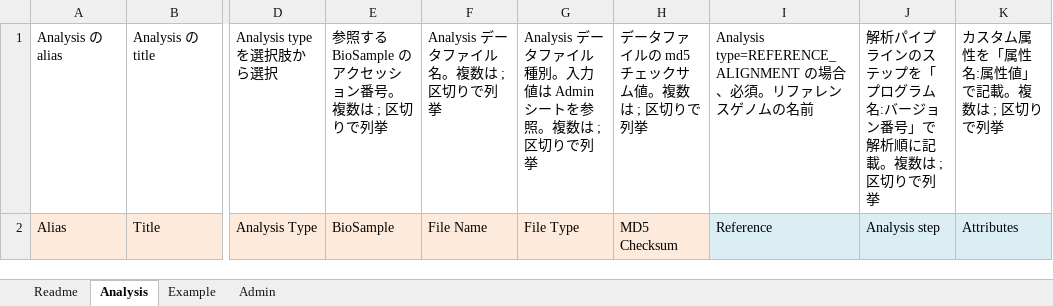
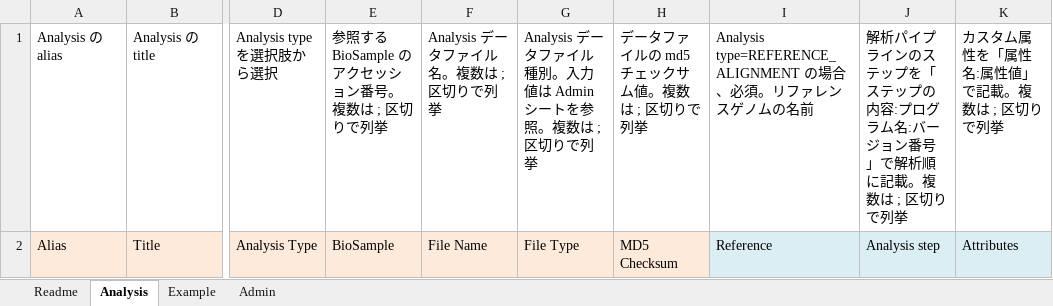
Before and after one commit to ddbj/www, an Excel workbook: assets/files/submission/dra_analysis_metadata.xlsx, sheet Analysis, drawn as a sheet; only a part is shown, gaps mark what is left out; values as stored, in another font and other column widths than the file's, no borders; the diff names each change by its address in the sheet, - before the commit and + after, or states it on an @@ line.

```diff
--- a/assets/files/submission/dra_analysis_metadata.xlsx (sheet Analysis)
+++ b/assets/files/submission/dra_analysis_metadata.xlsx (sheet Analysis)
-J1: …ップを「プログラ…
+J1: …ップを「ステップの内容:プログラ…
```
Also changed, not shown: sheet Example, sheet Readme.
